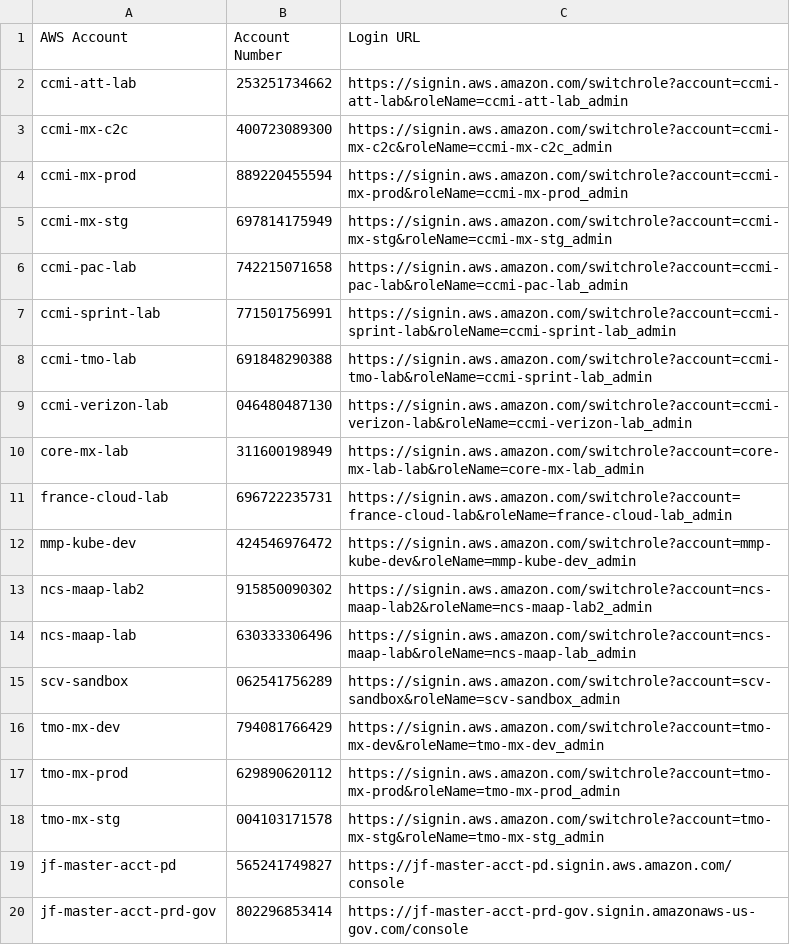
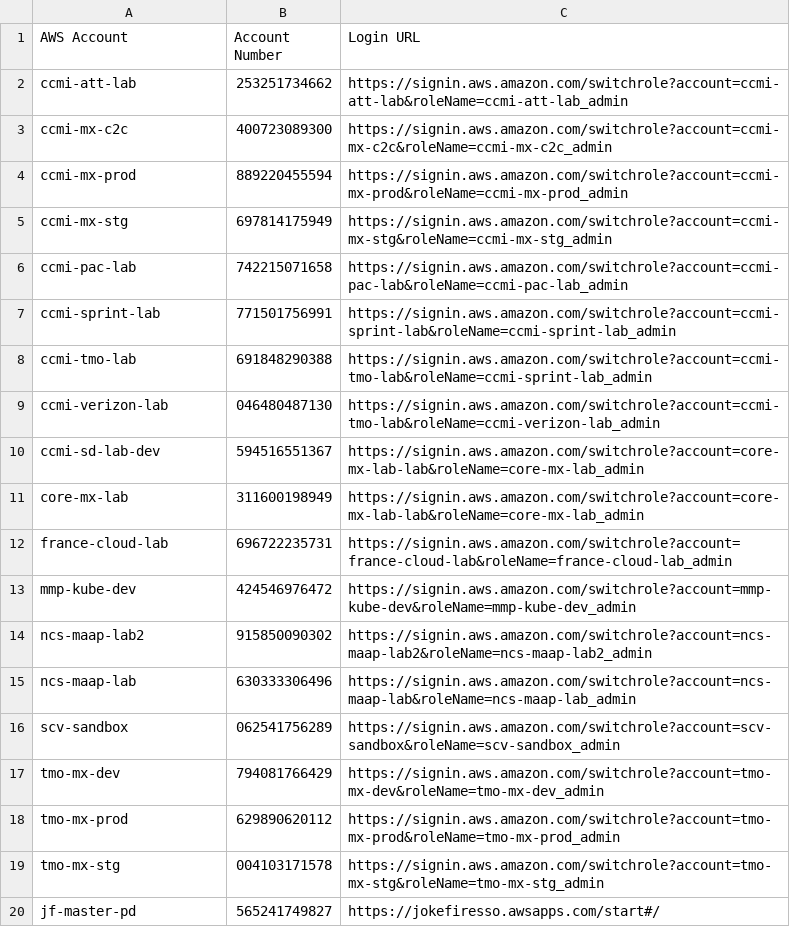
Before and after one commit to bluethundr/jf_cloud_scripts, a CSV file: aws_scripts/source_files/aws_accounts_list/aws_accounts_list.csv, drawn as a sheet.

Commit message:
Updated ec2 instance list.

```diff
--- a/aws_scripts/source_files/aws_accounts_list/aws_accounts_list.csv
+++ b/aws_scripts/source_files/aws_accounts_list/aws_accounts_list.csv
@@ -8,3 +8,4 @@ ccmi-sprint-lab,771501756991,https://signin.aws.amazon.com/switchrole?account=cc
 ccmi-tmo-lab,691848290388,https://signin.aws.amazon.com/switchrole?account=ccmi-tmo-lab&roleName=ccmi-sprint-lab_admin
-ccmi-verizon-lab,046480487130,https://signin.aws.amazon.com/switchrole?account=ccmi-verizon-lab&roleName=ccmi-verizon-lab_admin
+ccmi-verizon-lab,046480487130,https://signin.aws.amazon.com/switchrole?account=ccmi-tmo-lab&roleName=ccmi-verizon-lab_admin
+ccmi-sd-lab-dev,594516551367,https://signin.aws.amazon.com/switchrole?account=core-mx-lab-lab&roleName=core-mx-lab_admin
 core-mx-lab,311600198949,https://signin.aws.amazon.com/switchrole?account=core-mx-lab-lab&roleName=core-mx-lab_admin
@@ -18,3 +19,2 @@ tmo-mx-prod,629890620112,https://signin.aws.amazon.com/switchrole?account=tmo-mx
 tmo-mx-stg,004103171578,https://signin.aws.amazon.com/switchrole?account=tmo-mx-stg&roleName=tmo-mx-stg_admin
-jf-master-acct-pd,565241749827,https://jf-master-acct-pd.signin.aws.amazon.com/console
-jf-master-acct-prd-gov,802296853414,https://jf-master-acct-prd-gov.signin.amazonaws-us-gov.com/console
+jf-master-pd,565241749827,https://jokefiresso.awsapps.com/start#/
```
Also changed, not shown: 6 other files.
